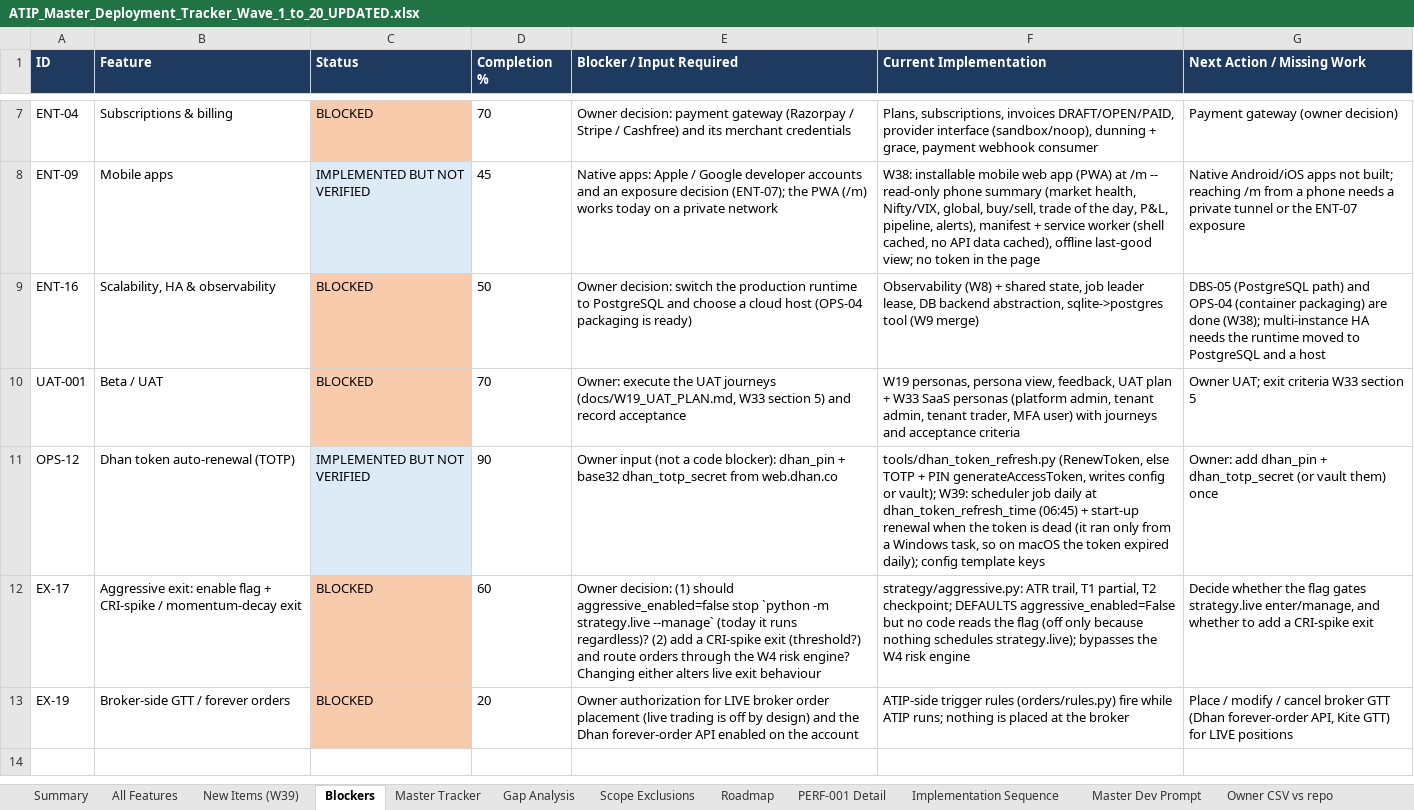
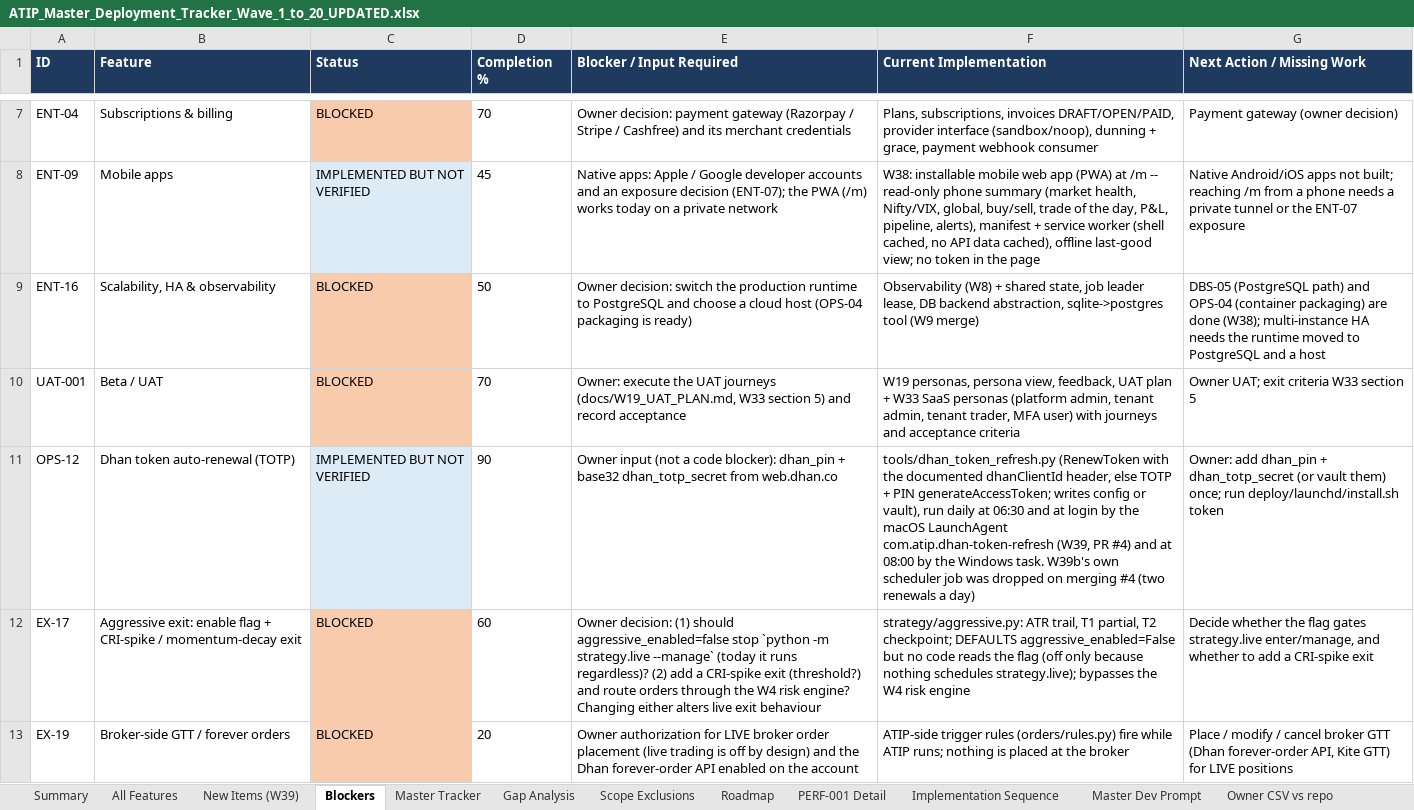
Before and after one commit to sanjaymorankar-debug/ATIP-DEV, an Excel workbook: docs/ATIP_Master_Deployment_Tracker_Wave_1_to_20_UPDATED.xlsx, sheet Blockers, drawn as a sheet; only a part is shown, gaps mark what is left out; values as stored, in another font and other column widths than the file's, no borders; the diff names each change by its address in the sheet, - before the commit and + after, or states it on an @@ line.

```diff
--- a/docs/ATIP_Master_Deployment_Tracker_Wave_1_to_20_UPDATED.xlsx (sheet Blockers)
+++ b/docs/ATIP_Master_Deployment_Tracker_Wave_1_to_20_UPDATED.xlsx (sheet Blockers)
-F11 (Current Implementation): tools/dhan_token_refresh.py (RenewToken, else TOTP + PIN generateAccessToken, writes config or vault); W39: scheduler job daily at dhan_token_refresh_time (06:45) + start-up renewal when the token is dead (it ran only from a Windows task, so on macOS the token expired daily); config template keys
+F11 (Current Implementation): tools/dhan_token_refresh.py (RenewToken with the documented dhanClientId header, else TOTP + PIN generateAccessToken; writes config or vault), run daily at 06:30 and at login by the macOS LaunchAgent com.atip.dhan-token-refresh (W39, PR #4) and at 08:00 by the Windows task. W39b's own scheduler job was dropped on merging #4 (two renewals a day)
-G11 (Next Action / Missing Work): …vault them) once
+G11 (Next Action / Missing Work): …vault them) once; run deploy/launchd/install.sh token
```
Also changed, not shown: sheet All Features, sheet New Items (W39), sheet Summary, sheet Gap Analysis, sheet Master Tracker, 1 other file.
